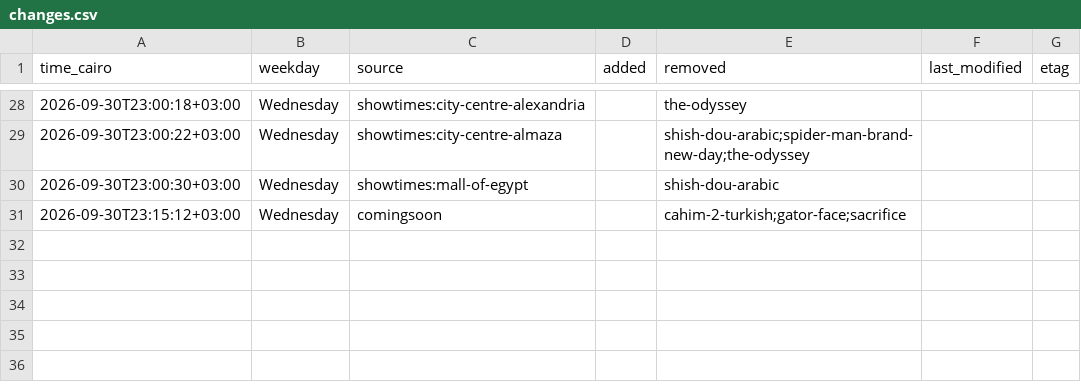
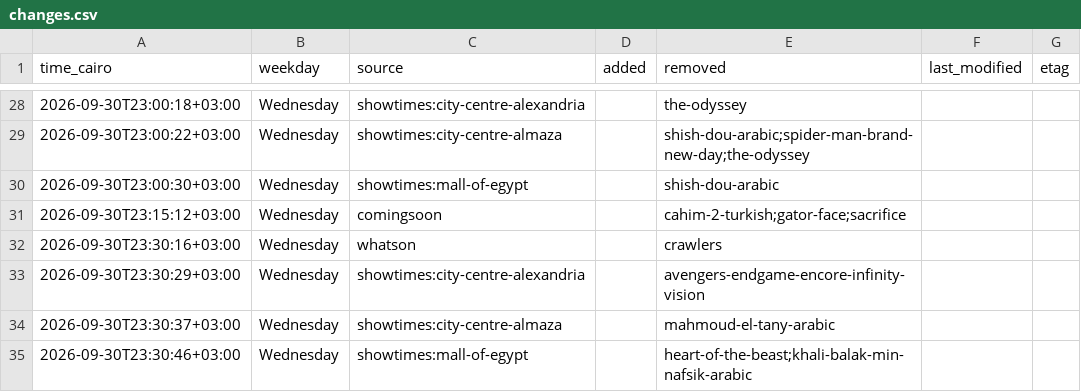
Before and after one commit to Hitari311/vox-watcher, a CSV file: vox_data/changes.csv, drawn as a sheet; only a part is shown, gaps mark what is left out; the diff names each change by its address in the sheet, - before the commit and + after, or states it on an @@ line.

```diff
--- a/vox_data/changes.csv
+++ b/vox_data/changes.csv
+row 32: 2026-09-30T23:30:16+03:00 | Wednesday | whatson |  | crawlers
+row 33: 2026-09-30T23:30:29+03:00 | Wednesday | showtimes:city-centre-alexandria |  | avengers-endgame-encore-infinity-vision
+row 34: 2026-09-30T23:30:37+03:00 | Wednesday | showtimes:city-centre-almaza |  | mahmoud-el-tany-arabic
+row 35: 2026-09-30T23:30:46+03:00 | Wednesday | showtimes:mall-of-egypt |  | heart-of-the-beast;khali-balak-min-nafsik-arabic
```
Also changed, not shown: 1 other file.
